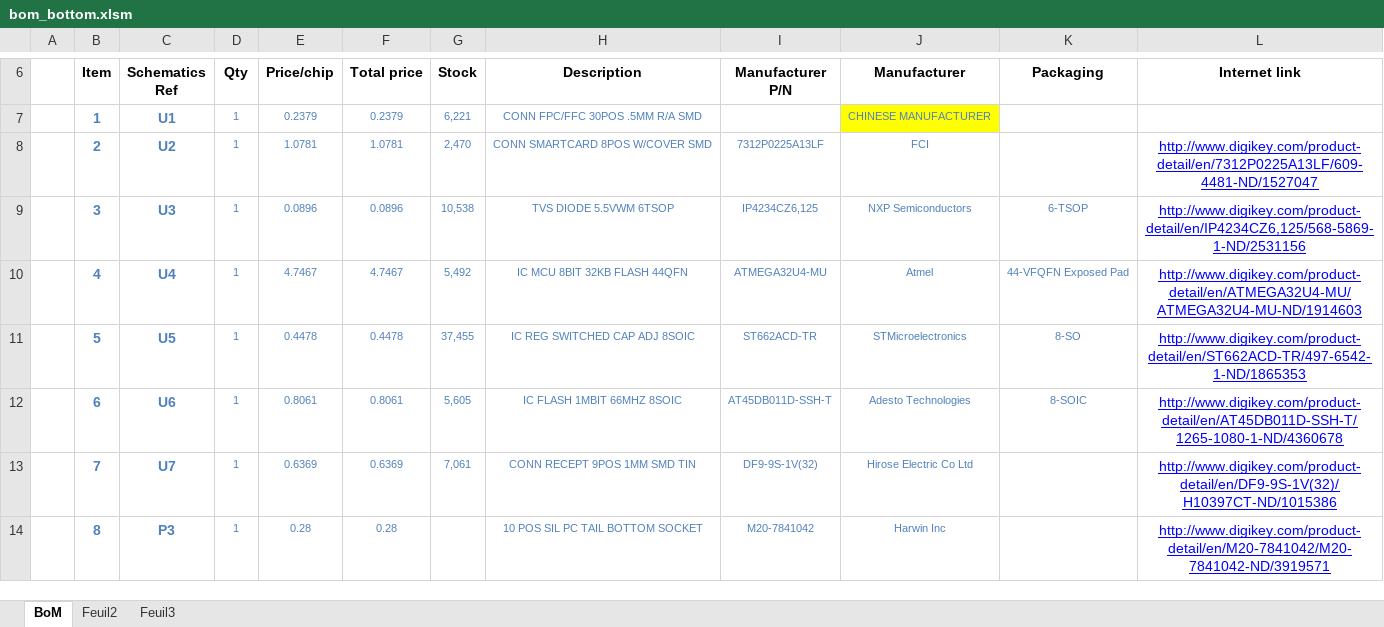
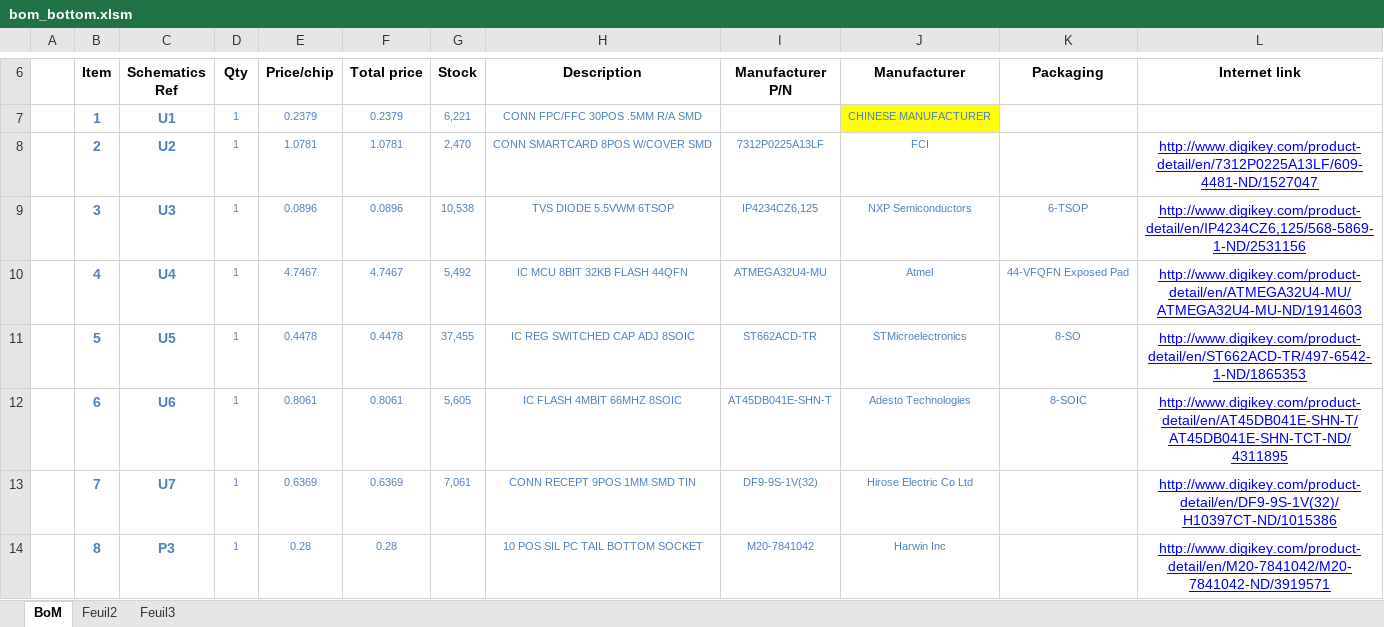
Before and after one commit to limpkin/mooltipass, an Excel workbook: production/gerbers_bottom/bom_bottom.xlsm, sheet BoM, drawn as a sheet; only a part is shown, gaps mark what is left out; values as stored, in another font and other column widths than the file's, no borders; the diff names each change by its address in the sheet, - before the commit and + after, or states it on an @@ line.

Commit message:
production file update

```diff
--- a/production/gerbers_bottom/bom_bottom.xlsm (sheet BoM)
+++ b/production/gerbers_bottom/bom_bottom.xlsm (sheet BoM)
-H12 (Description): IC FLASH 1MBIT 66MHZ 8SOIC
+H12 (Description): IC FLASH 4MBIT 66MHZ 8SOIC
-I12 (Manufacturer P/N): AT45DB011D-SSH-T
+I12 (Manufacturer P/N): AT45DB041E-SHN-T
-L12 (Internet link): http://www.digikey.com/product-detail/en/AT45DB011D-SSH-T/1265-1080-1-ND/4360678
+L12 (Internet link): http://www.digikey.com/product-detail/en/AT45DB041E-SHN-T/AT45DB041E-SHN-TCT-ND/4311895
```
Also changed, not shown: 1 other file.
